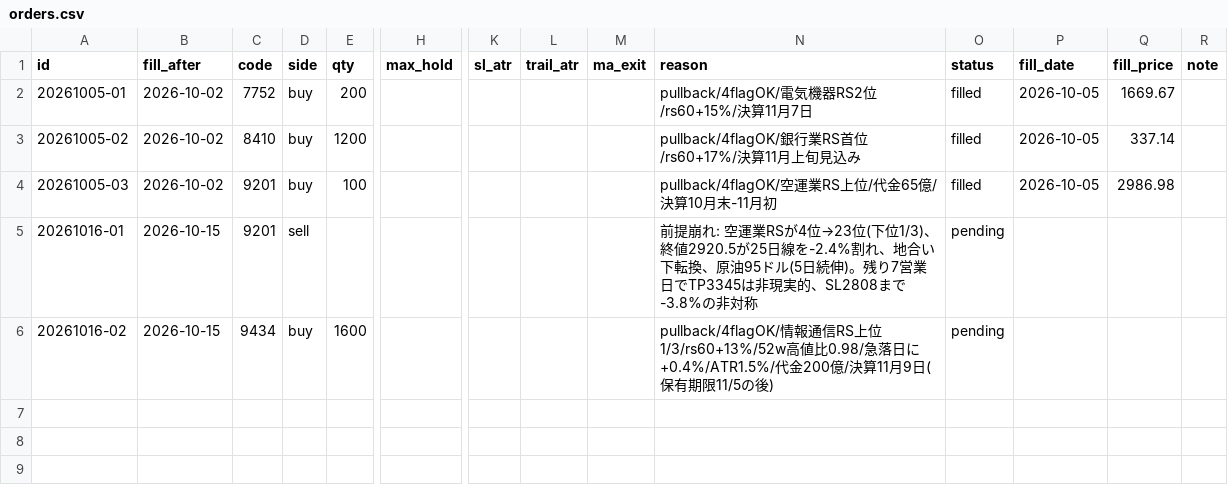
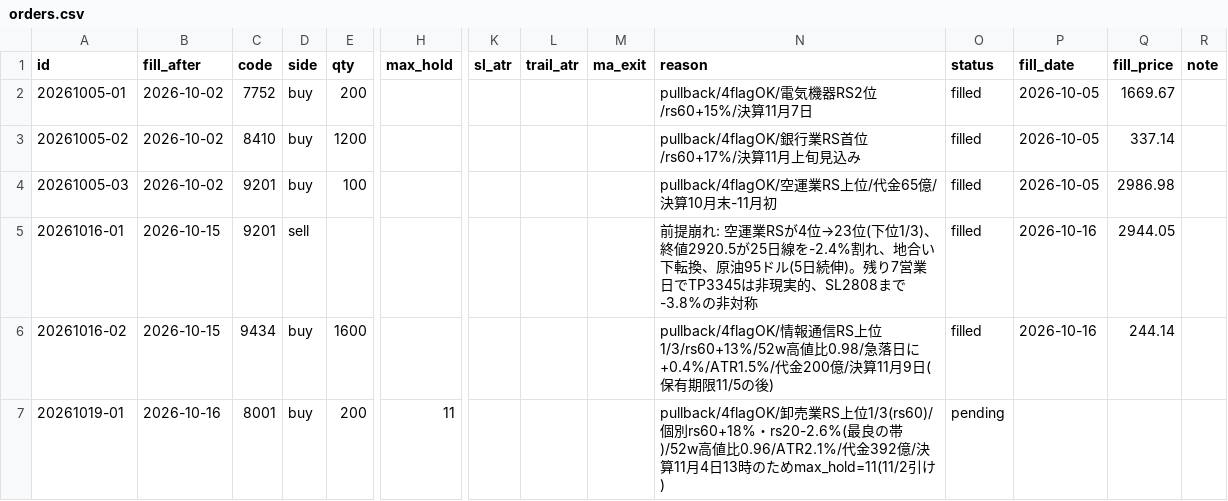
Before and after one commit to hiratora/stock-analysis, a CSV file: paper/orders.csv, drawn as a sheet; only a part is shown, gaps mark what is left out; rows hold the shown columns only; the diff names each change by its address in the sheet, - before the commit and + after, or states it on an @@ line.

```diff
--- a/paper/orders.csv
+++ b/paper/orders.csv
-O5:O6 (status): pending
+O5:O6 (status): filled
-P5:P6 (fill_date): (empty)
+P5:P6 (fill_date): 2026-10-16
-Q5 (fill_price): (empty)
+Q5 (fill_price): 2944.05
-Q6 (fill_price): (empty)
+Q6 (fill_price): 244.14
+row 7: 20261019-01 | 2026-10-16 | 8001 | buy | 200 | 11 |  |  |  | pullback/4flagOK/卸売業RS上位1/3(rs60)/個別rs60+18%・rs20-2.6%(最良の帯)/52w高値比0.96/ATR2.1%/代金392億/決算11月4日13時のためmax_hold=11(11/2引け) | pending
```
Also changed, not shown: paper/equity.csv, paper/positions.csv, 19 other files.
